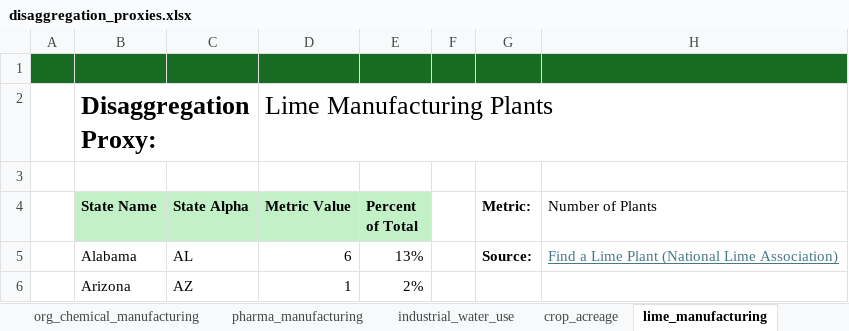
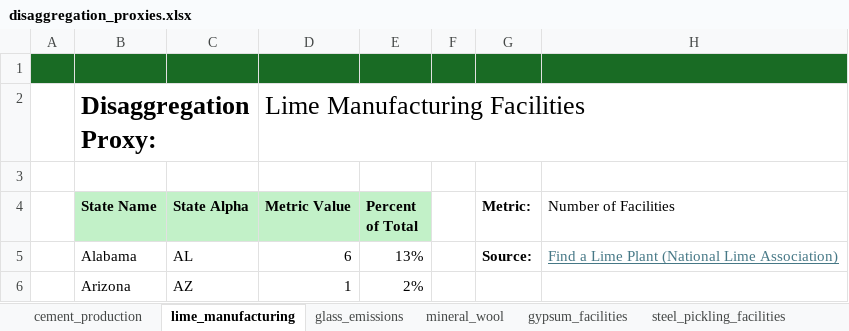
Before and after one commit to we3lab/brine-byproduct-markets, an Excel workbook: data/disaggregation_proxies.xlsx, sheet lime_manufacturing, drawn as a sheet; only a part is shown; values as stored, in another font and other column widths than the file's, no borders; the diff names each change by its address in the sheet, - before the commit and + after, or states it on an @@ line.

```diff
--- a/data/disaggregation_proxies.xlsx (sheet lime_manufacturing)
+++ b/data/disaggregation_proxies.xlsx (sheet lime_manufacturing)
-D2 (Metric Value): Lime Manufacturing Plants
+D2 (Metric Value): Lime Manufacturing Facilities
-H4: Number of Plants
+H4: Number of Facilities
```
Also changed, not shown: sheet pulp_and_paper_facilities, sheet crop_acreage, sheet lithium_battery_production, other sheet tabs, 3 other files.
